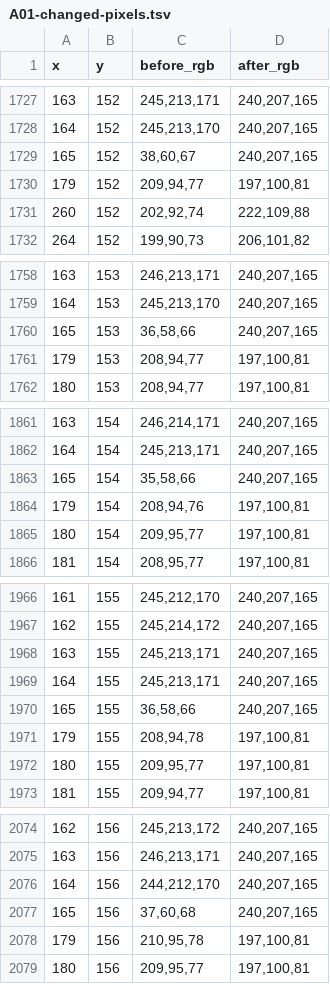
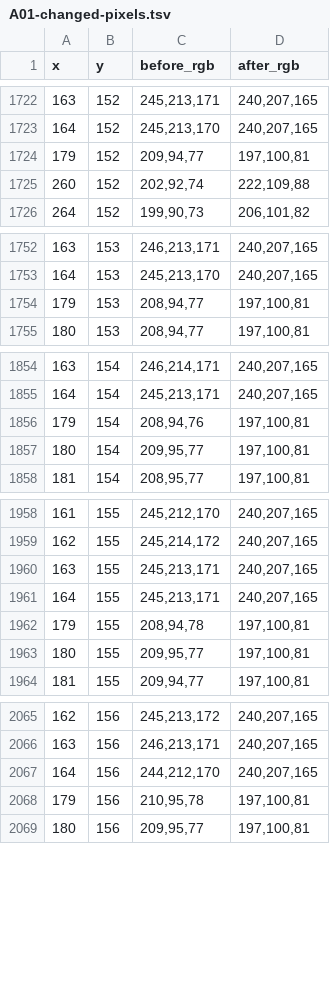
Before and after one commit to InterstellarHarvest/CYOA-storyboard, a TSV file: tools/prologue-art-lab/assets/review/chapter-03-batch01-2026-11-18/v07-native-finishing-2026-11-19/sources/A01-changed-pixels.tsv, drawn as a sheet; only a part is shown, gaps mark what is left out; the diff covers the shown part only; the diff names each change by its address in the sheet, - before the commit and + after, or states it on an @@ line.

```diff
--- a/tools/prologue-art-lab/assets/review/chapter-03-batch01-2026-11-18/v07-native-finishing-2026-11-19/sources/A01-changed-pixels.tsv
+++ b/tools/prologue-art-lab/assets/review/chapter-03-batch01-2026-11-18/v07-native-finishing-2026-11-19/sources/A01-changed-pixels.tsv
-row 1729: 165 | 152 | 38,60,67 | 240,207,165
-row 1760: 165 | 153 | 36,58,66 | 240,207,165
-row 1863: 165 | 154 | 35,58,66 | 240,207,165
-row 1970: 165 | 155 | 36,58,66 | 240,207,165
-row 2077: 165 | 156 | 37,60,68 | 240,207,165
```
Also changed, not shown: 24 removed rows elsewhere in this file, 20 other files.
